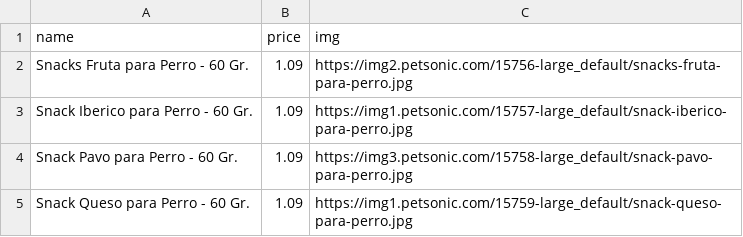
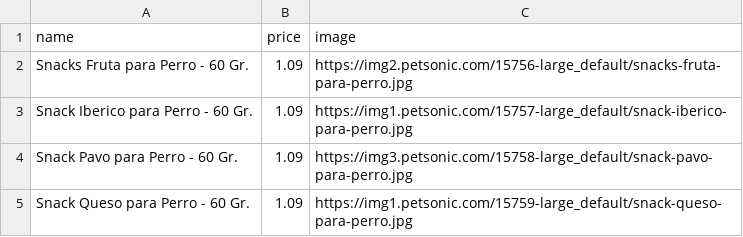
Before and after one commit to tumashandrey/Scraping, a CSV file: file.csv, drawn as a sheet; only a part is shown; the diff names each change by its address in the sheet, - before the commit and + after, or states it on an @@ line.

```diff
--- a/file.csv
+++ b/file.csv
-C1: img
+C1: image
```
Also changed, not shown: 6 other files.
